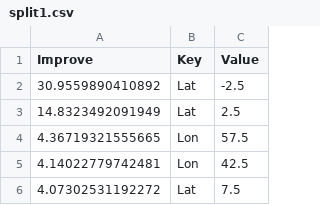
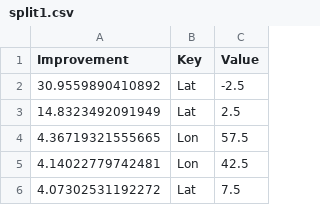
Before and after one commit to HaikunXu/FishFreqTree, a CSV file: demo/111/split1.csv, drawn as a sheet; only a part is shown.

```diff
--- a/demo/111/split1.csv
+++ b/demo/111/split1.csv
@@ -1,2 +1,2 @@
-"Improve","Key","Value"
+"Improvement","Key","Value"
 30.9559890410892,"Lat","-2.5"
```
Also changed, not shown: demo/111/Record.csv, demo/111/split2.csv, 2 other files.
